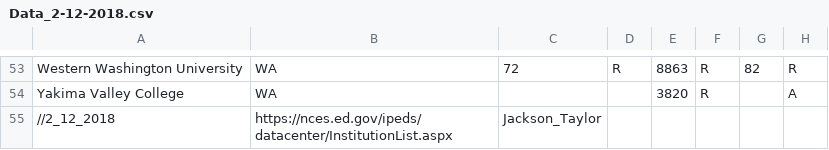
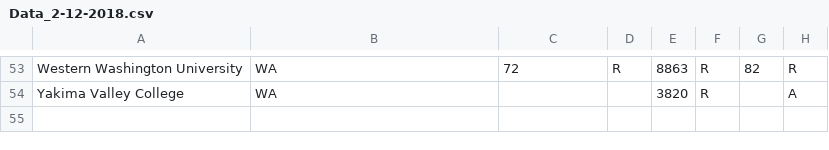
Before and after one commit to jacklazarus/DataScience-NCES-data-sets, a CSV file: Data_2-12-2018.csv, drawn as a sheet; only a part is shown, gaps mark what is left out.

Commit message:
Update Data_2-12-2018.csv

```diff
--- a/Data_2-12-2018.csv
+++ b/Data_2-12-2018.csv
@@ -54,2 +54 @@ Western Washington University,WA,72,R,8863,R,82,R,
 Yakima Valley College,WA,,,3820,R,,A,
-//2_12_2018 ,https://nces.ed.gov/ipeds/datacenter/InstitutionList.aspx, Jackson_Taylor
```
